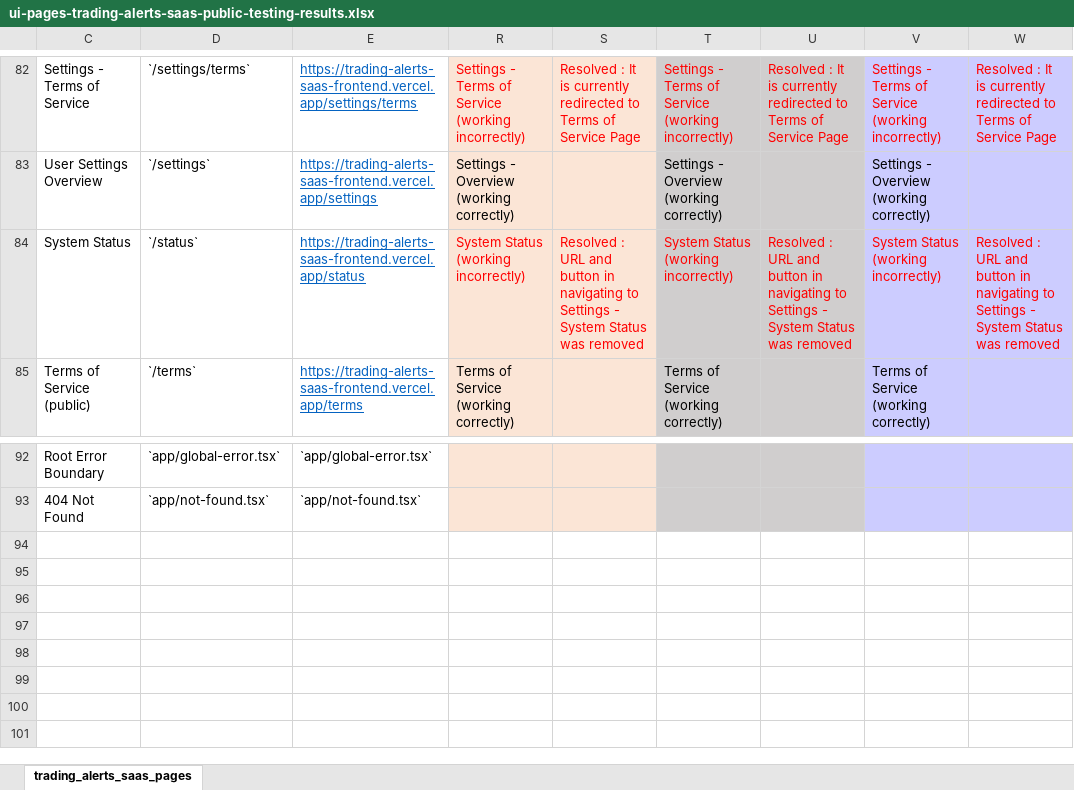
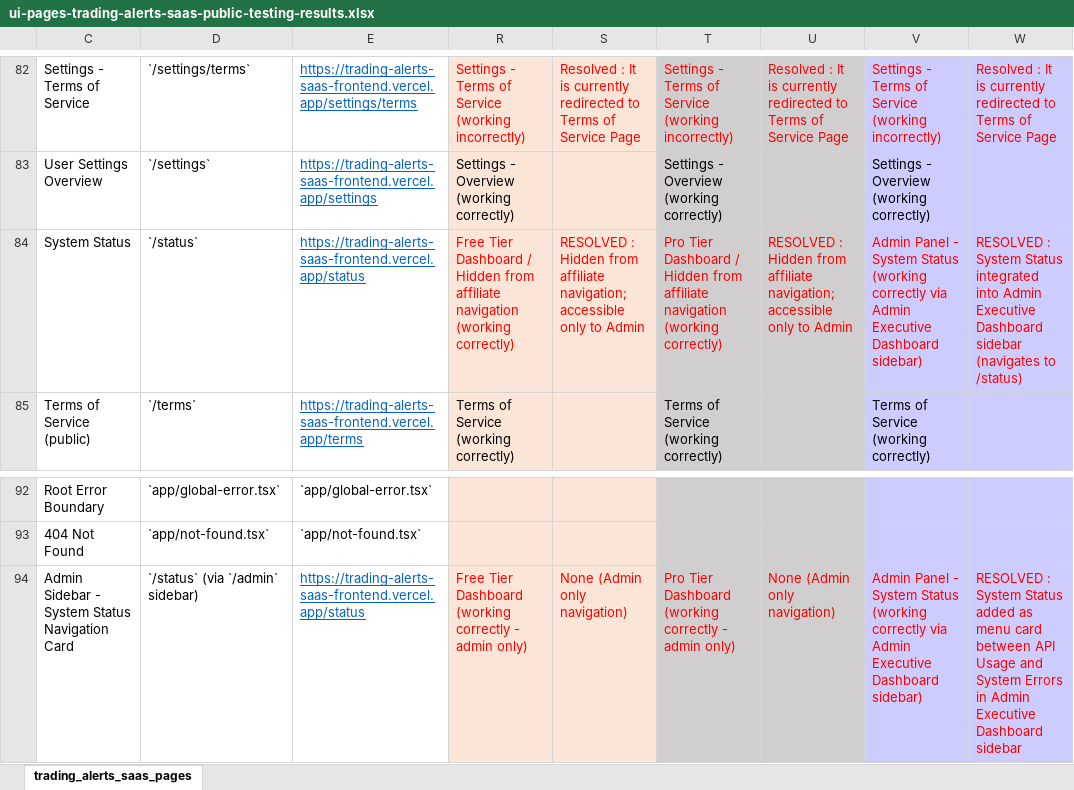
Before and after one commit to ripper7375/trading-alerts-saas-public, an Excel workbook: docs/files-completion-list/ui-pages-trading-alerts-saas-public-testing-results.xlsx, sheet trading_alerts_saas_pages, drawn as a sheet; only a part is shown, gaps mark what is left out; values as stored, in another font and other column widths than the file's, no borders; the diff names each change by its address in the sheet, - before the commit and + after, or states it on an @@ line.

```diff
--- a/docs/files-completion-list/ui-pages-trading-alerts-saas-public-testing-results.xlsx (sheet trading_alerts_saas_pages)
+++ b/docs/files-completion-list/ui-pages-trading-alerts-saas-public-testing-results.xlsx (sheet trading_alerts_saas_pages)
-R84: System Status (working incorrectly)
+R84: Free Tier Dashboard / Hidden from affiliate navigation (working correctly)
-S84: Resolved : URL and button in navigating to Settings - System Status was removed
+S84: RESOLVED : Hidden from affiliate navigation; accessible only to Admin
-T84: System Status (working incorrectly)
+T84: Pro Tier Dashboard / Hidden from affiliate navigation (working correctly)
-U84: Resolved : URL and button in navigating to Settings - System Status was removed
+U84: RESOLVED : Hidden from affiliate navigation; accessible only to Admin
-V84: System Status (working incorrectly)
+V84: Admin Panel - System Status (working correctly via Admin Executive Dashboard sidebar)
-W84: Resolved : URL and button in navigating to Settings - System Status was removed
+W84: RESOLVED : System Status integrated into Admin Executive Dashboard sidebar (navigates to /status)
+row 94: Admin Sidebar - System Status Navigation Card | `/status` (via `/admin` sidebar) | https://trading-alerts-saas-frontend.vercel.app/status | Free Tier Dashboard (working correctly - admin only) | None (Admin only navigation) | Pro Tier Dashboard (working correctly - admin only) | None (Admin only navigation) | Admin Panel - System Status (working correctly via Admin Executive Dashboard sidebar) | RESOLVED : System Status added as menu card between API Usage and System Errors in Admin Executive Dashboard sidebar
```
Also changed, not shown: hidden cells, docs/files-completion-list/ui-pages-trading-alerts-saas-public.xlsx.
